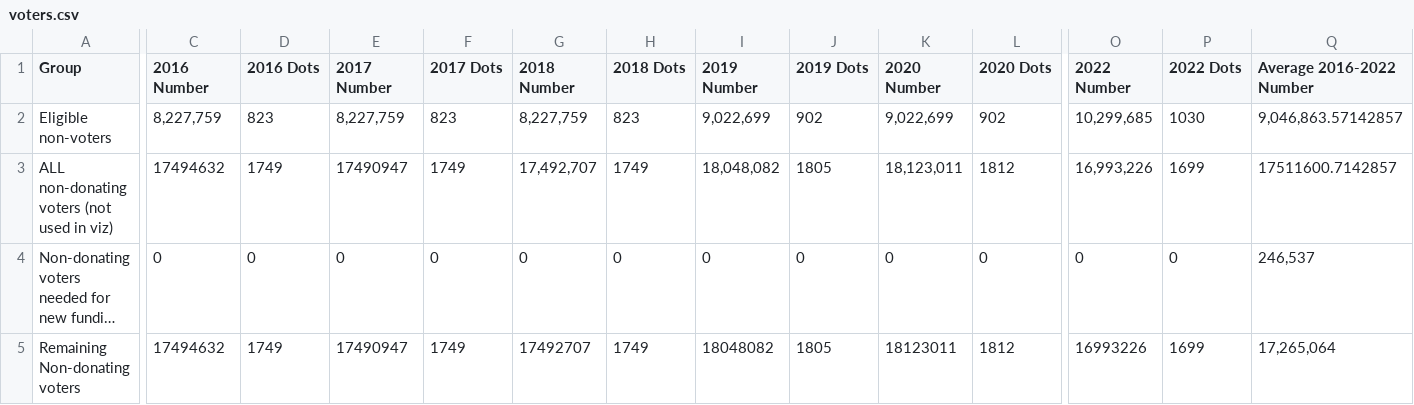
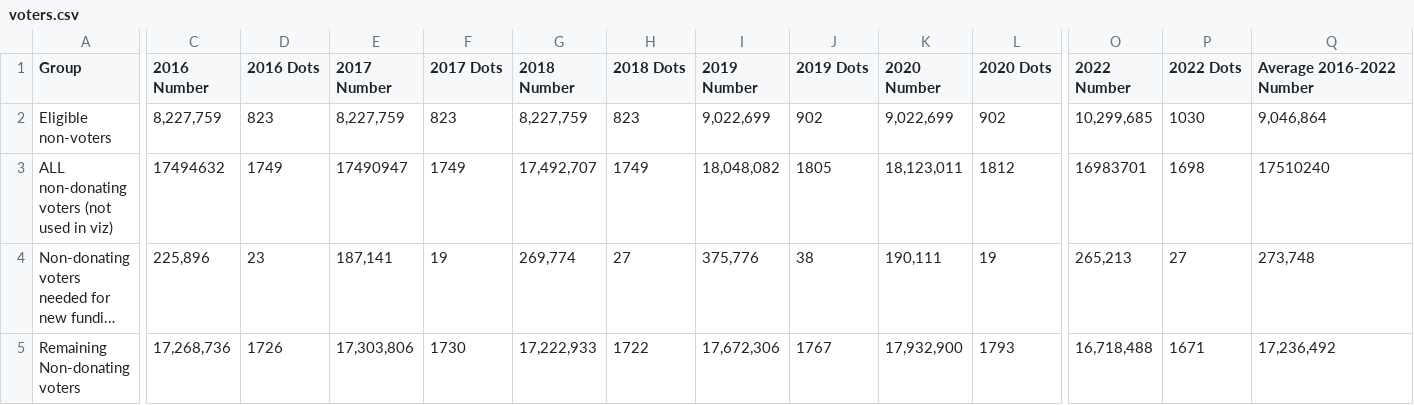
Before and after one commit to jlupini/aib-build, a CSV file: assets/csv/voters.csv, drawn as a sheet; only a part is shown, gaps mark what is left out; long unchanged cells end in …; the diff covers the shown part only; the diff names each change by its address in the sheet, - before the commit and + after, or states it on an @@ line.

```diff
--- a/assets/csv/voters.csv
+++ b/assets/csv/voters.csv
-Q2 (Average 2016-2022 Number): 9,046,863.57142857
+Q2 (Average 2016-2022 Number): 9,046,864
-O3 (2022 Number): 16,993,226
+O3 (2022 Number): 16983701
-P3 (2022 Dots): 1699
+P3 (2022 Dots): 1698
-Q3 (Average 2016-2022 Number): 17511600.7142857
+Q3 (Average 2016-2022 Number): 17510240
-C4 (2016 Number): 0
+C4 (2016 Number): 225,896
-D4 (2016 Dots): 0
+D4 (2016 Dots): 23
-E4 (2017 Number): 0
+E4 (2017 Number): 187,141
-F4 (2017 Dots): 0
+F4 (2017 Dots): 19
-G4 (2018 Number): 0
+G4 (2018 Number): 269,774
-H4 (2018 Dots): 0
+H4 (2018 Dots): 27
-I4 (2019 Number): 0
+I4 (2019 Number): 375,776
-J4 (2019 Dots): 0
+J4 (2019 Dots): 38
-K4 (2020 Number): 0
+K4 (2020 Number): 190,111
-L4 (2020 Dots): 0
+L4 (2020 Dots): 19
-O4 (2022 Number): 0
+O4 (2022 Number): 265,213
-P4 (2022 Dots): 0
+P4 (2022 Dots): 27
-Q4 (Average 2016-2022 Number): 246,537
+Q4 (Average 2016-2022 Number): 273,748
-C5 (2016 Number): 17494632
+C5 (2016 Number): 17,268,736
-D5 (2016 Dots): 1749
+D5 (2016 Dots): 1726
-E5 (2017 Number): 17490947
+E5 (2017 Number): 17,303,806
-F5 (2017 Dots): 1749
+F5 (2017 Dots): 1730
-G5 (2018 Number): 17492707
+G5 (2018 Number): 17,222,933
-H5 (2018 Dots): 1749
+H5 (2018 Dots): 1722
-I5 (2019 Number): 18048082
+I5 (2019 Number): 17,672,306
-J5 (2019 Dots): 1805
+J5 (2019 Dots): 1767
-K5 (2020 Number): 18123011
+K5 (2020 Number): 17,932,900
-L5 (2020 Dots): 1812
+L5 (2020 Dots): 1793
-O5 (2022 Number): 16993226
+O5 (2022 Number): 16,718,488
-P5 (2022 Dots): 1699
+P5 (2022 Dots): 1671
-Q5 (Average 2016-2022 Number): 17,265,064
+Q5 (Average 2016-2022 Number): 17,236,492
```
Also changed, not shown: 12 edited cells elsewhere in this file, assets/csv/freeFlow.csv, 10 other files.
